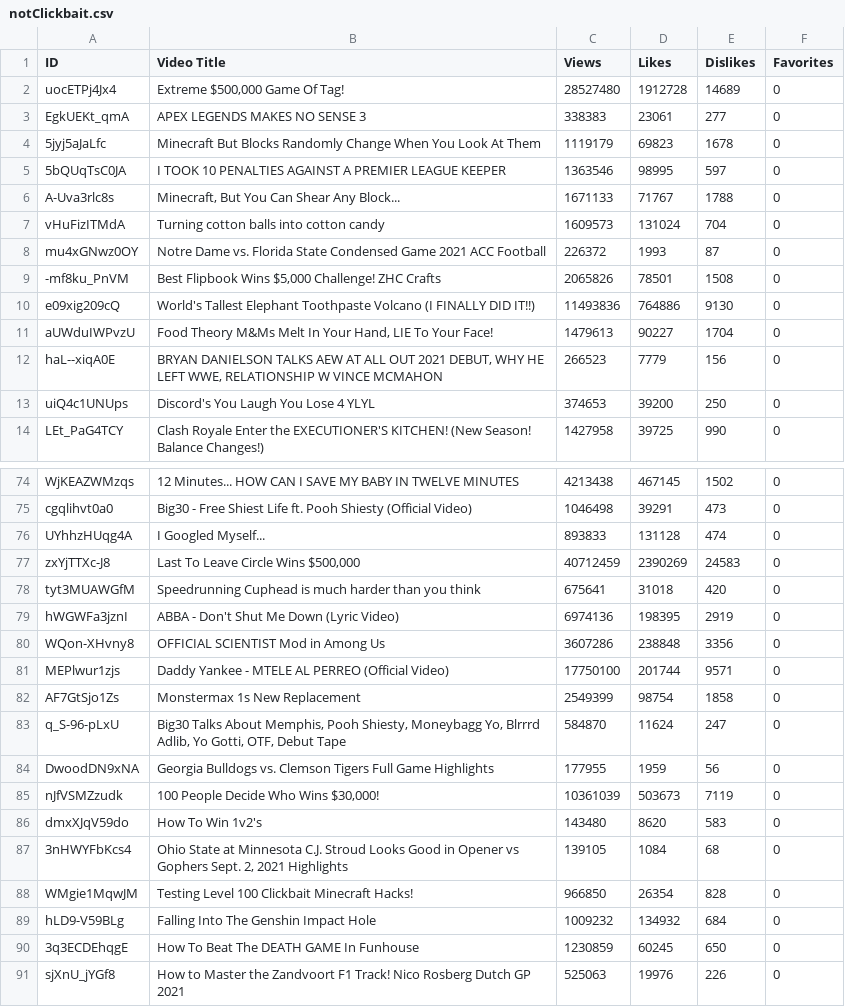
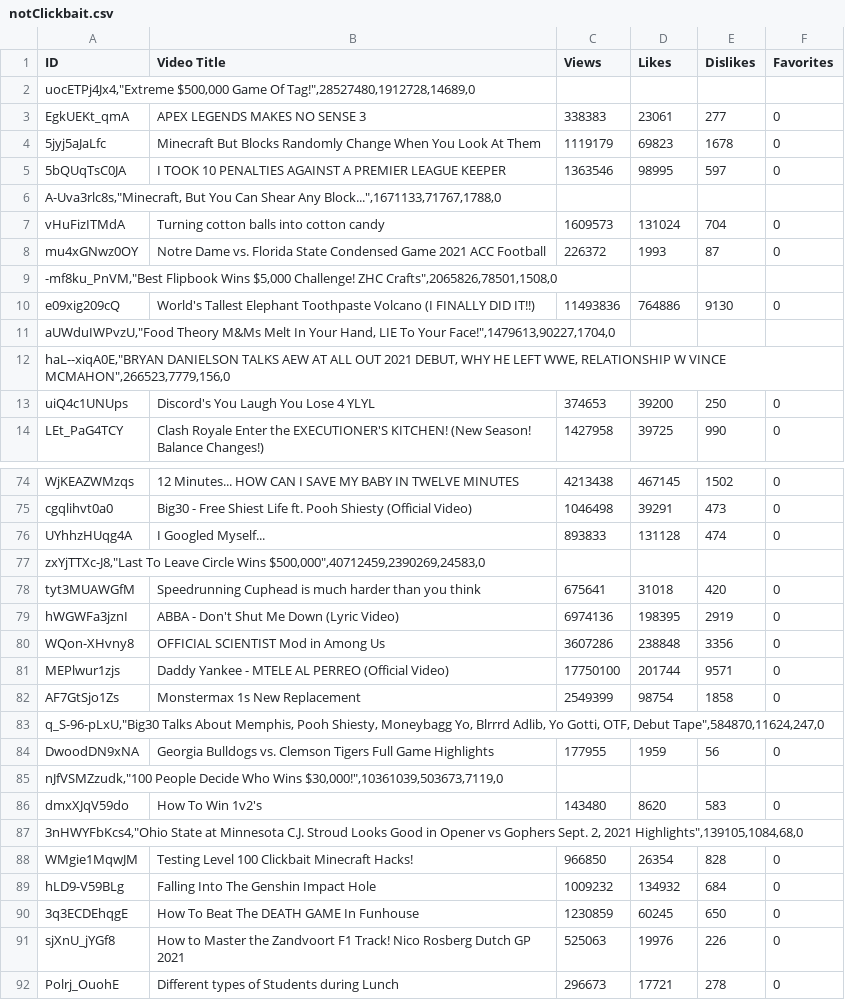
Before and after one commit to Filip1402/YoutubeClickbaitDetector, a CSV file: dataset/notClickbait.csv, drawn as a sheet; only a part is shown, gaps mark what is left out; the shorter side is filled out with more unchanged rows; removed rows and columns are numbered as before the commit, all else as after; the diff covers the shown part only; the diff names each change by its address in the sheet, - before the commit and + after, or states it on an @@ line.

```diff
--- a/dataset/notClickbait.csv
+++ b/dataset/notClickbait.csv
-row 2: uocETPj4Jx4 | Extreme $500,000 Game Of Tag! | 28527480 | 1912728 | 14689 | 0
+row 2: uocETPj4Jx4,"Extreme $500,000 Game Of Tag!",28527480,1912728,14689,0
-row 6: A-Uva3rlc8s | Minecraft, But You Can Shear Any Block... | 1671133 | 71767 | 1788 | 0
+row 6: A-Uva3rlc8s,"Minecraft, But You Can Shear Any Block...",1671133,71767,1788,0
-row 9: -mf8ku_PnVM | Best Flipbook Wins $5,000 Challenge! ZHC Crafts | 2065826 | 78501 | 1508 | 0
+row 9: -mf8ku_PnVM,"Best Flipbook Wins $5,000 Challenge! ZHC Crafts",2065826,78501,1508,0
-row 11: aUWduIWPvzU | Food Theory M&Ms Melt In Your Hand, LIE To Your Face! | 1479613 | 90227 | 1704 | 0
-row 12: haL--xiqA0E | BRYAN DANIELSON TALKS AEW AT ALL OUT 2021 DEBUT, WHY HE LEFT WWE, RELATIONSHIP W VINCE MCMAHON | 266523 | 7779 | 156 | 0
+row 11: aUWduIWPvzU,"Food Theory M&Ms Melt In Your Hand, LIE To Your Face!",1479613,90227,1704,0
+row 12: haL--xiqA0E,"BRYAN DANIELSON TALKS AEW AT ALL OUT 2021 DEBUT, WHY HE LEFT WWE, RELATIONSHIP W VINCE MCMAHON",266523,7779,156,0
-row 77: zxYjTTXc-J8 | Last To Leave Circle Wins $500,000 | 40712459 | 2390269 | 24583 | 0
+row 77: zxYjTTXc-J8,"Last To Leave Circle Wins $500,000",40712459,2390269,24583,0
-row 83: q_S-96-pLxU | Big30 Talks About Memphis, Pooh Shiesty, Moneybagg Yo, Blrrrd Adlib, Yo Gotti, OTF, Debut Tape | 584870 | 11624 | 247 | 0
+row 83: q_S-96-pLxU,"Big30 Talks About Memphis, Pooh Shiesty, Moneybagg Yo, Blrrrd Adlib, Yo Gotti, OTF, Debut Tape",584870,11624,247,0
-row 85: nJfVSMZzudk | 100 People Decide Who Wins $30,000! | 10361039 | 503673 | 7119 | 0
+row 85: nJfVSMZzudk,"100 People Decide Who Wins $30,000!",10361039,503673,7119,0
-row 87: 3nHWYFbKcs4 | Ohio State at Minnesota C.J. Stroud Looks Good in Opener vs Gophers Sept. 2, 2021 Highlights | 139105 | 1084 | 68 | 0
+row 87: 3nHWYFbKcs4,"Ohio State at Minnesota C.J. Stroud Looks Good in Opener vs Gophers Sept. 2, 2021 Highlights",139105,1084,68,0
```
Also changed, not shown: 5 added rows and 5 removed rows elsewhere in this file, dataset/clickbait.csv.
